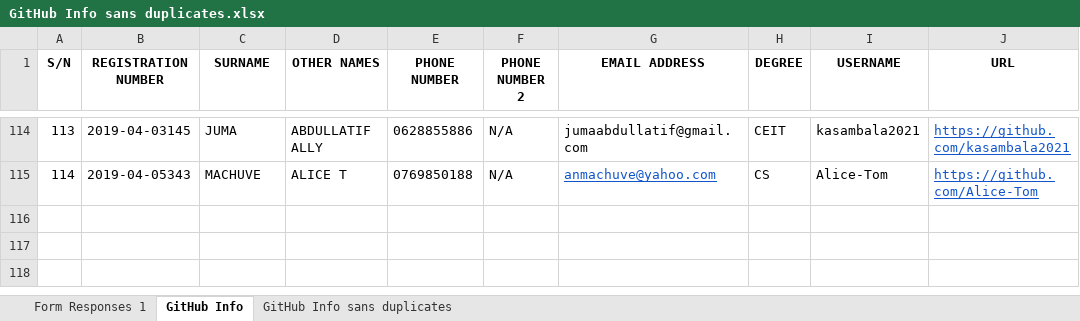
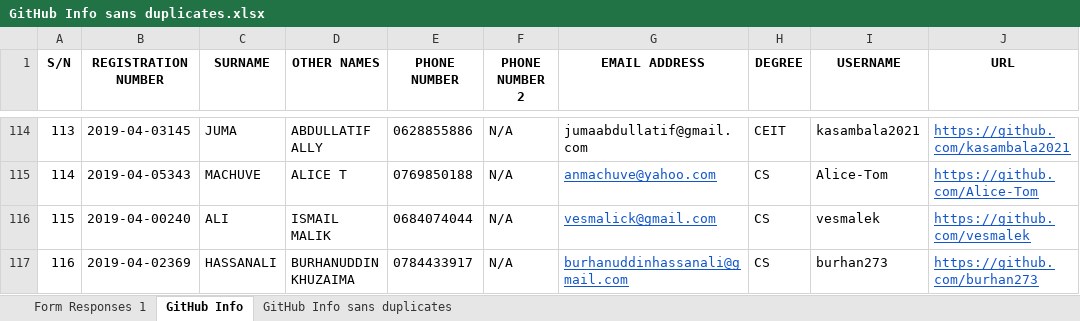
Before and after one commit to jlungo/staffcard, an Excel workbook: CS335/GitHub Info sans duplicates.xlsx, sheet GitHub Info, drawn as a sheet; only a part is shown, gaps mark what is left out; values as stored, in another font and other column widths than the file's, no borders; conditional formats not drawn; the diff names each change by its address in the sheet, - before the commit and + after, or states it on an @@ line.

Commit message:
Added my details

```diff
--- a/CS335/GitHub Info sans duplicates.xlsx (sheet GitHub Info)
+++ b/CS335/GitHub Info sans duplicates.xlsx (sheet GitHub Info)
+row 116: 115 | 2019-04-00240 | ALI | ISMAIL MALIK | 0684074044 | N/A | vesmalick@gmail.com | CS | vesmalek | https://github.com/vesmalek
+row 117: 116 | 2019-04-02369 | HASSANALI | BURHANUDDIN KHUZAIMA | 0784433917 | N/A | burhanuddinhassanali@gmail.com | CS | burhan273 | https://github.com/burhan273
```
Also changed, not shown: sheet GitHub Info sans duplicates.
